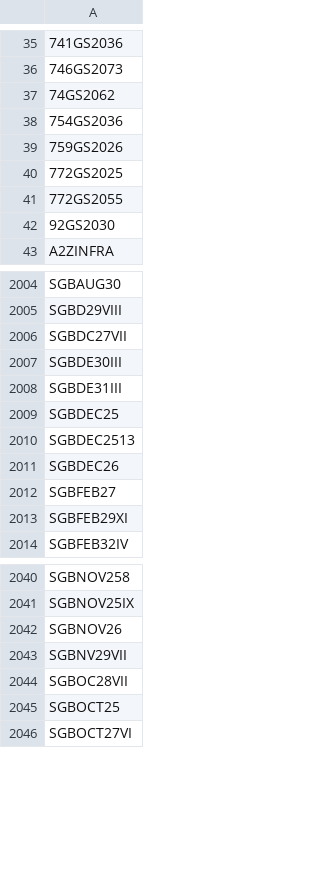
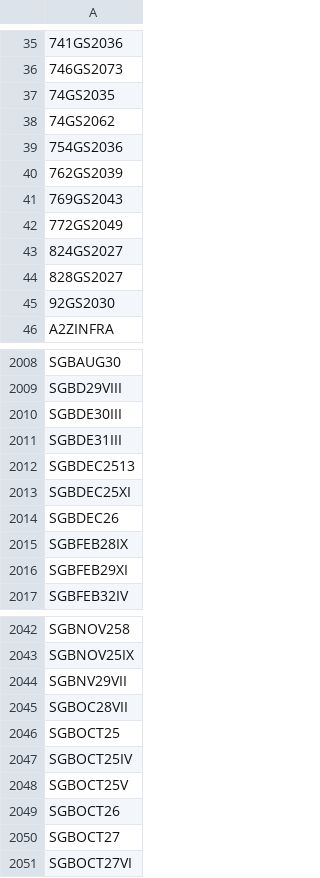
Before and after one commit to nikunjbaheti/NSE-Insider-Trading, a CSV file: Symbols.csv, drawn as a sheet; only a part is shown, gaps mark what is left out; removed rows and columns are numbered as before the commit, all else as after; the diff covers the shown part only; the diff names each change by its address in the sheet, - before the commit and + after, or states it on an @@ line.

```diff
--- a/Symbols.csv
+++ b/Symbols.csv
+row 37: 74GS2035
-A40: 759GS2026
+A40: 762GS2039
-A41: 772GS2025
+A41: 769GS2043
-A42: 772GS2055
+A42: 772GS2049
+row 43: 824GS2027
+row 44: 828GS2027
-row 2006: SGBDC27VII
-row 2009: SGBDEC25
+row 2013: SGBDEC25XI
-A2015: SGBFEB27
+A2015: SGBFEB28IX
-row 2042: SGBNOV26
+row 2047: SGBOCT25IV
+row 2048: SGBOCT25V
+row 2049: SGBOCT26
+row 2050: SGBOCT27
```
Also changed, not shown: 25 added rows, 22 removed rows and 2 edited cells elsewhere in this file.
